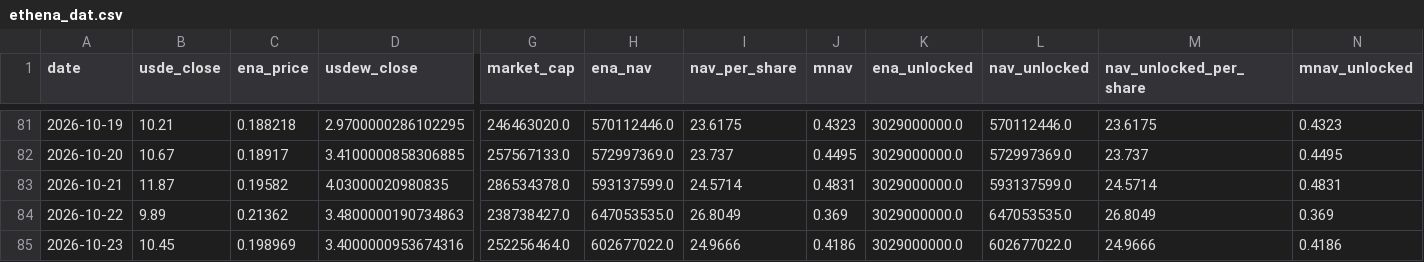
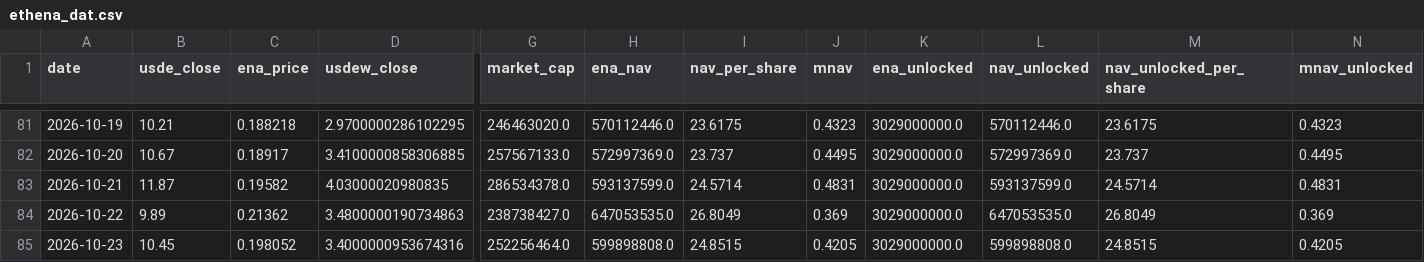
Before and after one commit to QorbQuant/EthenaDAT, a CSV file: output/ethena_dat.csv, drawn as a sheet; only a part is shown, gaps mark what is left out; the diff names each change by its address in the sheet, - before the commit and + after, or states it on an @@ line.

```diff
--- a/output/ethena_dat.csv
+++ b/output/ethena_dat.csv
-C85 (ena_price): 0.198969
+C85 (ena_price): 0.198052
-H85 (ena_nav): 602677022.0
+H85 (ena_nav): 599898808.0
-I85 (nav_per_share): 24.9666
+I85 (nav_per_share): 24.8515
-J85 (mnav): 0.4186
+J85 (mnav): 0.4205
-L85 (nav_unlocked): 602677022.0
+L85 (nav_unlocked): 599898808.0
-M85 (nav_unlocked_per_share): 24.9666
+M85 (nav_unlocked_per_share): 24.8515
-N85 (mnav_unlocked): 0.4186
+N85 (mnav_unlocked): 0.4205
```
Also changed, not shown: 5 other files.
